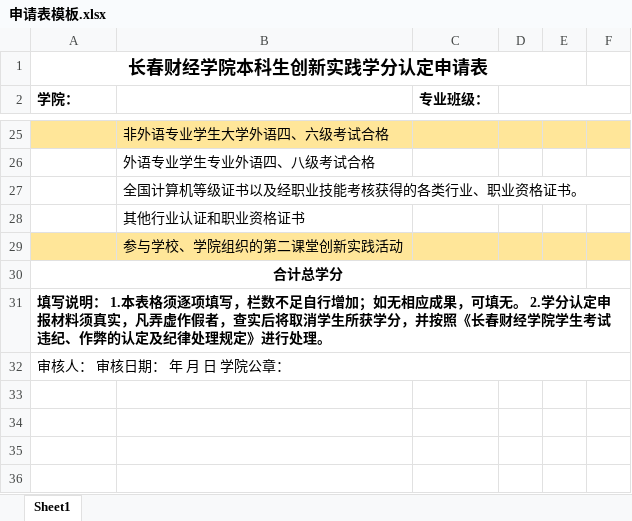
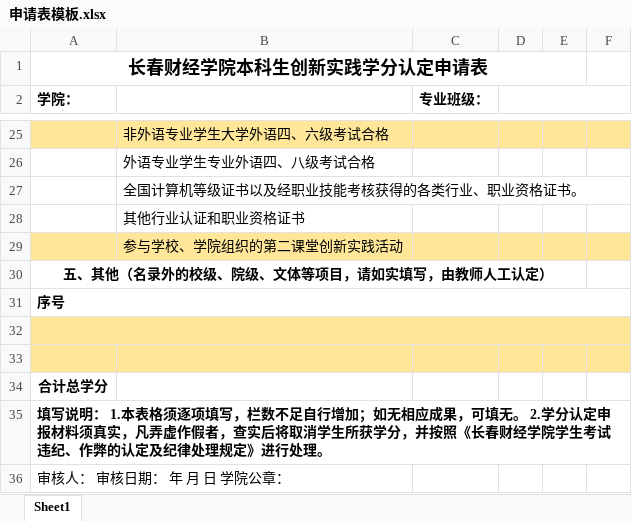
Before and after one commit to lmh200609-commits/grad-credits-hub-0cc7607e, an Excel workbook: public/templates/申请表模板.xlsx, sheet Sheet1, drawn as a sheet; only a part is shown, gaps mark what is left out; values as stored, in another font and other column widths than the file's, no borders; removed rows and columns are numbered as before the commit, all else as after; the diff names each change by its address in the sheet, - before the commit and + after, or states it on an @@ line.

```diff
--- a/public/templates/申请表模板.xlsx (sheet Sheet1)
+++ b/public/templates/申请表模板.xlsx (sheet Sheet1)
+row 30: 五、其他（名录外的校级、院级、文体等项目，请如实填写，由教师人工认定）
+row 31: 序号
+row 32: (empty)
+row 33: (empty)
-A30:E30 merged
-A31:F31 merged
-A32:F32 merged
```
Also changed, not shown: public/templates/申请表示例.xlsx.
